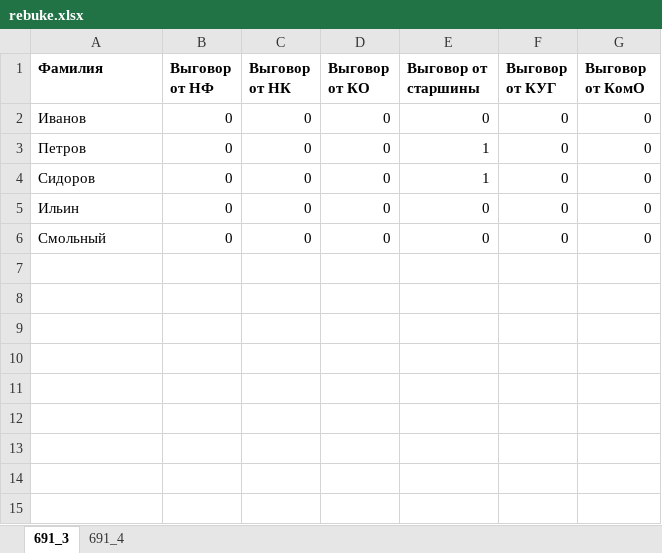
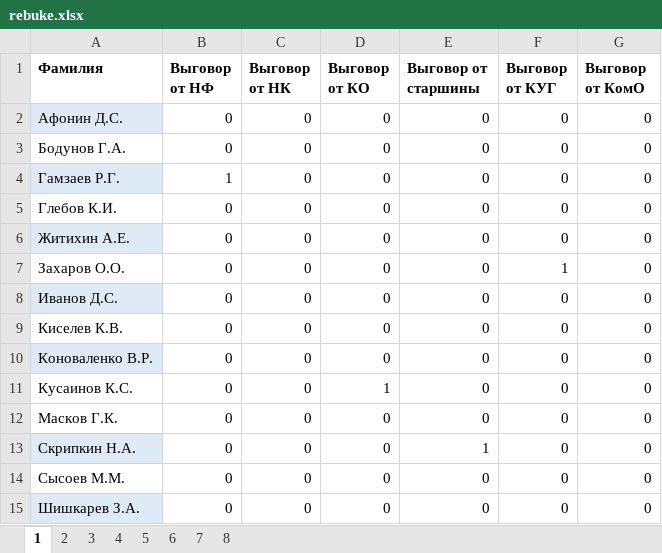
Before and after one commit to protege666/rebukebot, an Excel workbook: rebuke.xlsx, sheet 1, drawn as a sheet; values as stored, in another font and other column widths than the file's, no borders; addresses are those after the commit; the diff names each change by its address in the sheet, - before the commit and + after, or states it on an @@ line.

```diff
--- a/rebuke.xlsx (sheet 1)
+++ b/rebuke.xlsx (sheet 1)
-sheet tab: 691_3
+sheet tab: 1
-sheet tab: 691_4
+sheet tab: 2
+sheet tab: 3
+sheet tab: 4
+sheet tab: 5
+sheet tab: 6
+sheet tab: 7
+sheet tab: 8
+row 2: Афонин Д.С. | 0 | 0 | 0 | 0 | 0 | 0
+row 3: Бодунов Г.А. | 0 | 0 | 0 | 0 | 0 | 0
+row 4: Гамзаев Р.Г. | 1 | 0 | 0 | 0 | 0 | 0
+row 5: Глебов К.И. | 0 | 0 | 0 | 0 | 0 | 0
+row 6: Житихин А.Е. | 0 | 0 | 0 | 0 | 0 | 0
+row 7: Захаров О.О. | 0 | 0 | 0 | 0 | 1 | 0
-A8 (Фамилия): Иванов
+A8 (Фамилия): Иванов Д.С.
-A8 fill: none
+A8 fill: #DEEBF7
+row 9: Киселев К.В. | 0 | 0 | 0 | 0 | 0 | 0
-A10 (Фамилия): Петров
+A10 (Фамилия): Коноваленко В.Р.
-A10 fill: none
+A10 fill: #DEEBF7
-E10 (Выговор от старшины): 1
+E10 (Выговор от старшины): 0
+row 11: Кусаинов К.С. | 0 | 0 | 1 | 0 | 0 | 0
+row 12: Масков Г.К. | 0 | 0 | 0 | 0 | 0 | 0
-A13 (Фамилия): Сидоров
+A13 (Фамилия): Скрипкин Н.А.
-A13 fill: none
+A13 fill: #DEEBF7
-A14 (Фамилия): Ильин
+A14 (Фамилия): Сысоев М.М.
-A15 (Фамилия): Смольный
+A15 (Фамилия): Шишкарев З.А.
-A15 fill: none
+A15 fill: #DEEBF7
```
Also changed, not shown: sheet 2, 1 other file.
